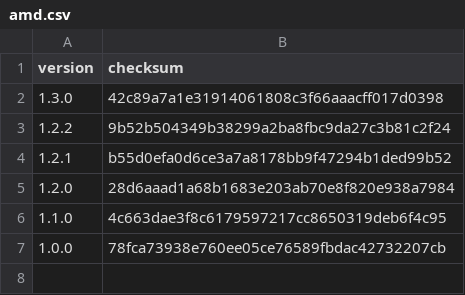
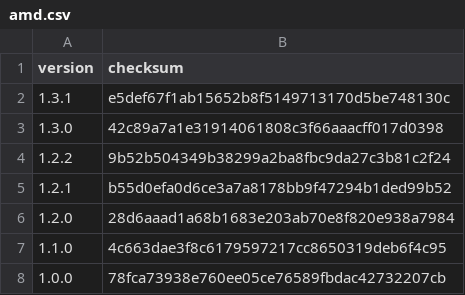
Before and after one commit to typescriptlibs/typescriptlibs.github.io, a CSV file: _data/amd.csv, drawn as a sheet.

Commit message:
Add @typescriptlibs-amd-1.3.1.tgz

```diff
--- a/_data/amd.csv
+++ b/_data/amd.csv
@@ -1,2 +1,3 @@
 version,checksum
+1.3.1,e5def67f1ab15652b8f5149713170d5be748130c
 1.3.0,42c89a7a1e31914061808c3f66aaacff017d0398
```
